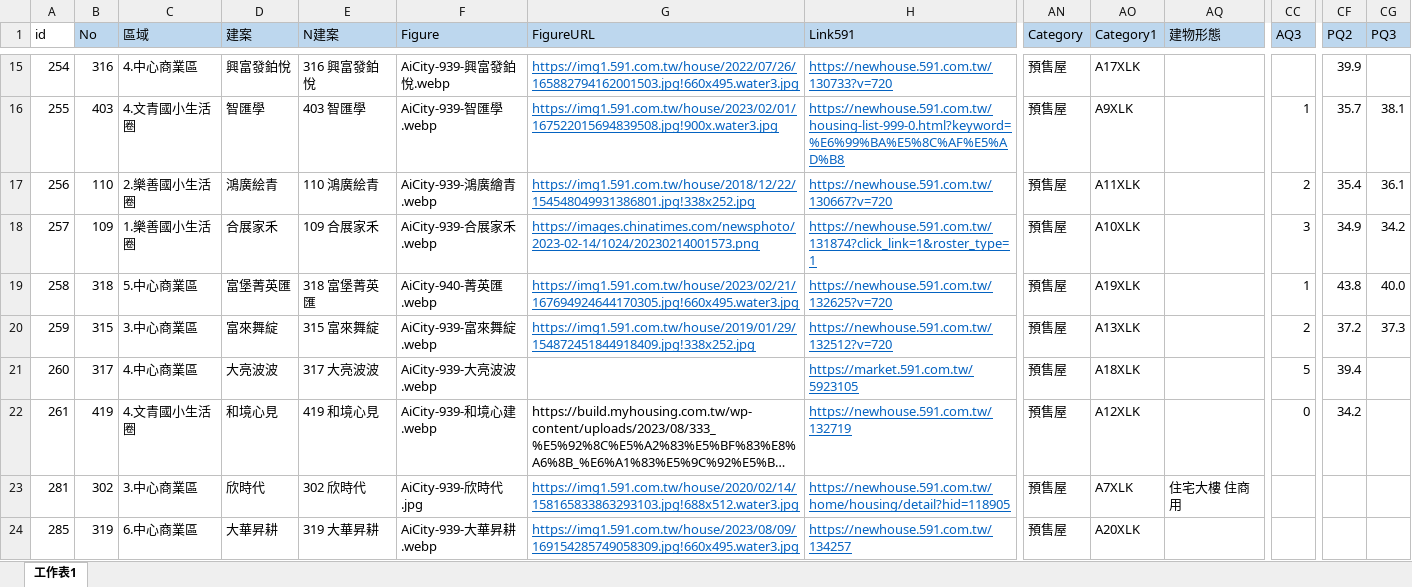
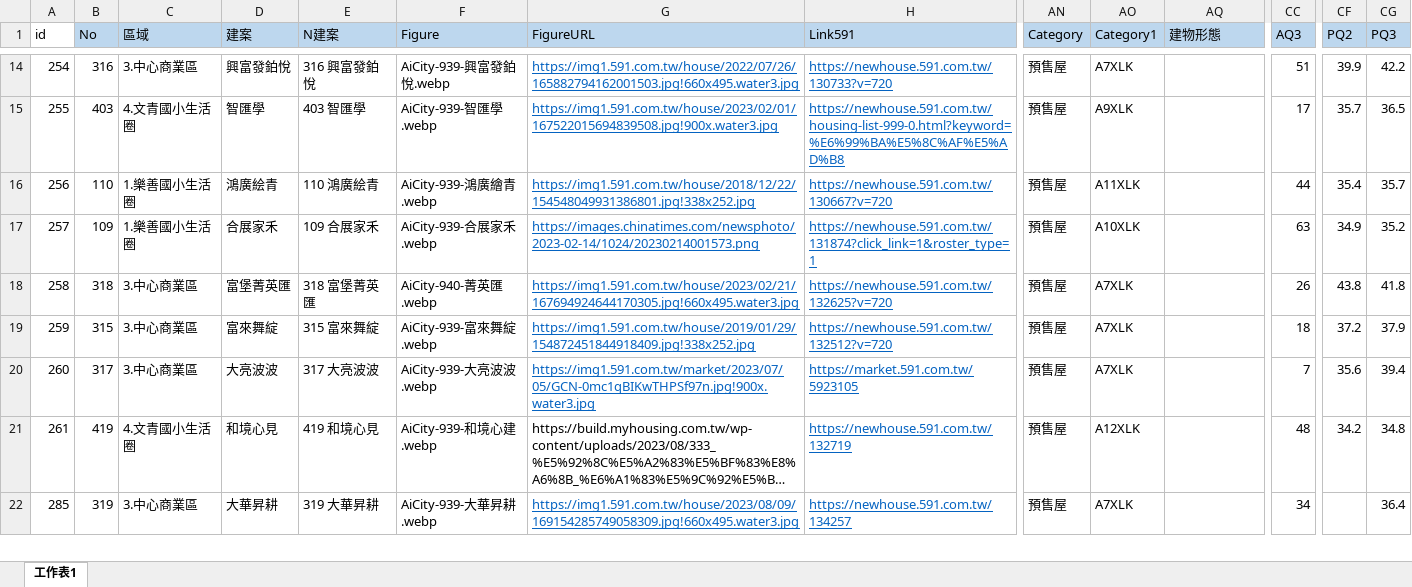
Before and after one commit to TCWang/A7Kanban08, an Excel workbook: data/houses.xlsx, sheet 工作表1, drawn as a sheet; only a part is shown, gaps mark what is left out; long unchanged cells end in …; values as stored, in another font and other column widths than the file's, no borders; removed rows and columns are numbered as before the commit, all else as after; rows hold the shown columns only; the diff covers the shown part only; the diff names each change by its address in the sheet, - before the commit and + after, or states it on an @@ line.

Commit message:
houses

```diff
--- a/data/houses.xlsx (sheet 工作表1)
+++ b/data/houses.xlsx (sheet 工作表1)
-C14 (區域): 4.中心商業區
+C14 (區域): 3.中心商業區
-AO14 (Category1): A17XLK
+AO14 (Category1): A7XLK
-CC14 (AQ3): (empty)
+CC14 (AQ3): 51
-CG14 (PQ3): (empty)
+CG14 (PQ3): 42.2
-CC15 (AQ3): 1
+CC15 (AQ3): 17
-CG15 (PQ3): 38.1
+CG15 (PQ3): 36.5
-C16 (區域): 2.樂善國小生活圈
+C16 (區域): 1.樂善國小生活圈
-CC16 (AQ3): 2
+CC16 (AQ3): 44
-CG16 (PQ3): 36.1
+CG16 (PQ3): 35.7
-CC17 (AQ3): 3
+CC17 (AQ3): 63
-CG17 (PQ3): 34.2
+CG17 (PQ3): 35.2
-C18 (區域): 5.中心商業區
+C18 (區域): 3.中心商業區
-AO18 (Category1): A19XLK
+AO18 (Category1): A7XLK
-CC18 (AQ3): 1
+CC18 (AQ3): 26
-CG18 (PQ3): 40.0
+CG18 (PQ3): 41.8
-AO19 (Category1): A13XLK
+AO19 (Category1): A7XLK
-CC19 (AQ3): 2
+CC19 (AQ3): 18
-CG19 (PQ3): 37.3
+CG19 (PQ3): 37.9
-C20 (區域): 4.中心商業區
+C20 (區域): 3.中心商業區
-G20 (FigureURL): (empty)
+G20 (FigureURL): https://img1.591.com.tw/market/2023/07/05/GCN-0mc1qBIKwTHPSf97n.jpg!900x.water3.jpg
-AO20 (Category1): A18XLK
+AO20 (Category1): A7XLK
-CC20 (AQ3): 5
+CC20 (AQ3): 7
-CF20 (PQ2): 39.4
+CF20 (PQ2): 35.6
-CG20 (PQ3): (empty)
+CG20 (PQ3): 39.4
-CC21 (AQ3): 0
+CC21 (AQ3): 48
-CG21 (PQ3): (empty)
+CG21 (PQ3): 34.8
-row 23: 281 | 302 | 3.中心商業區 | 欣時代 | 302 欣時代 | AiCity-939-欣時代.jpg | https://img1.591.com.tw/house/2020/02/14/158165833863293103.jpg!688x512.water3.jpg | https://newhouse.591.com.tw/home/housing/detail?hid=118905 | 預售屋 | A7XLK | 住宅大樓 住商用
-C22 (區域): 6.中心商業區
+C22 (區域): 3.中心商業區
-AO22 (Category1): A20XLK
+AO22 (Category1): A7XLK
-CC22 (AQ3): (empty)
+CC22 (AQ3): 34
-CG22 (PQ3): (empty)
+CG22 (PQ3): 36.4
```
Also changed, not shown: 3 added rows, 1 removed row and 45 edited cells elsewhere in this sheet, formulas that keep their value, 6 other files.
